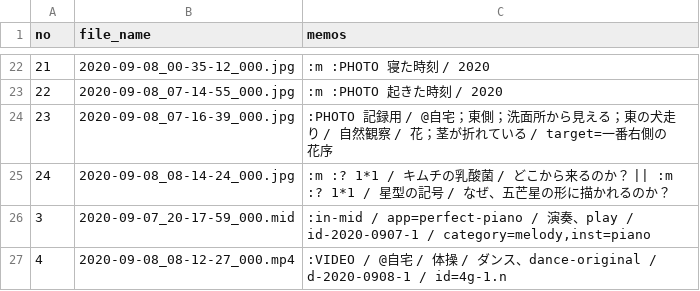
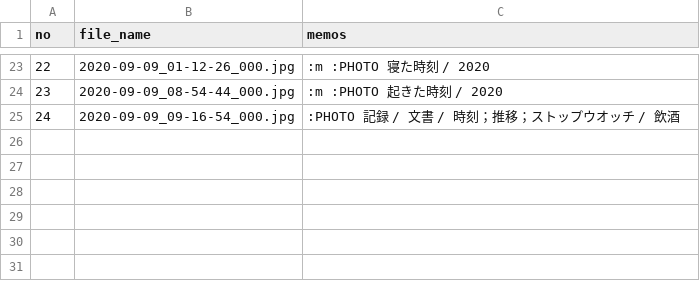
Before and after one commit to iwabuchiken/Cake_IFM11, a CSV file: lib/others/entries.csv, drawn as a sheet; only a part is shown, gaps mark what is left out; removed rows and columns are numbered as before the commit, all else as after; the diff covers the shown part only; the diff names each change by its address in the sheet, - before the commit and + after, or states it on an @@ line.

```diff
--- a/lib/others/entries.csv
+++ b/lib/others/entries.csv
@@ column A (no) renumbered between rows 4 and 24 @@
-B23 (file_name): 2020-09-08_00-35-12_000.jpg
+B23 (file_name): 2020-09-09_01-12-26_000.jpg
-B24 (file_name): 2020-09-08_07-14-55_000.jpg
+B24 (file_name): 2020-09-09_08-54-44_000.jpg
-row 24: 23 | 2020-09-08_07-16-39_000.jpg | :PHOTO 記録用 / @自宅；東側；洗面所から見える；東の犬走り / 自然観察 / 花；茎が折れている / target=一番右側の花序
-row 25: 24 | 2020-09-08_08-14-24_000.jpg | :m :? 1*1 / キムチの乳酸菌 / どこから来るのか？ || :m :? 1*1 / 星型の記号 / なぜ、五芒星の形に描かれるのか？
-row 26: 3 | 2020-09-07_20-17-59_000.mid | :in-mid / app=perfect-piano / 演奏、play / id-2020-0907-1 / category=melody,inst=piano
-row 27: 4 | 2020-09-08_08-12-27_000.mp4 | :VIDEO / @自宅 / 体操 / ダンス、dance-original / d-2020-0908-1 / id=4g-1.n
+row 25: 24 | 2020-09-09_09-16-54_000.jpg | :PHOTO 記録 / 文書 / 時刻；推移；ストップウオッチ / 飲酒
```
Also changed, not shown: 9 added rows, 8 removed rows and 14 edited cells elsewhere in this file, 3 other files.
